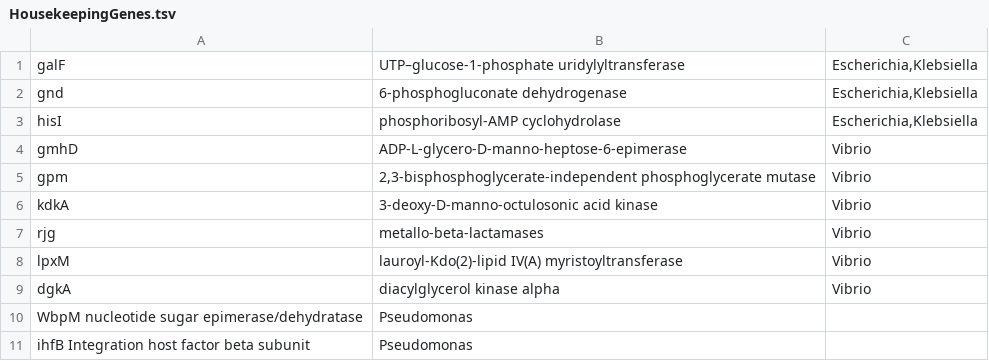
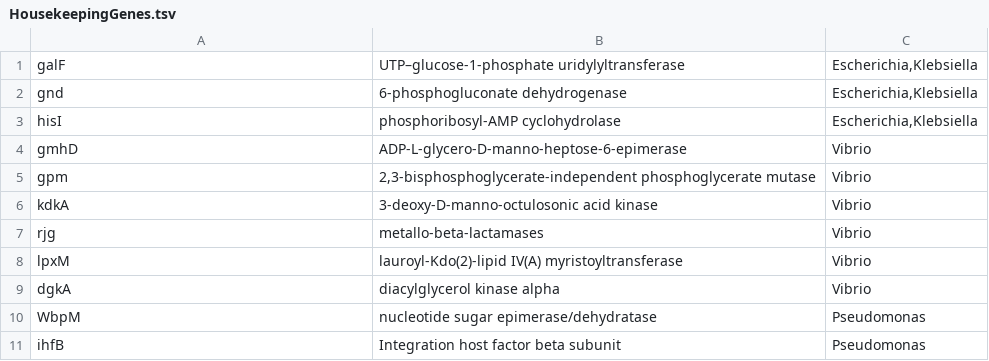
Before and after one commit to YangSH-ac/PhageMind, a TSV file: data/HousekeepingGenes.tsv, drawn as a sheet; removed rows and columns are numbered as before the commit, all else as after; the diff names each change by its address in the sheet, - before the commit and + after, or states it on an @@ line.

Commit message:
Add files via upload

```diff
--- a/data/HousekeepingGenes.tsv
+++ b/data/HousekeepingGenes.tsv
-row 10: WbpM nucleotide sugar epimerase/dehydratase | Pseudomonas
-row 11: ihfB Integration host factor beta subunit | Pseudomonas
+row 10: WbpM | nucleotide sugar epimerase/dehydratase | Pseudomonas
+row 11: ihfB | Integration host factor beta subunit | Pseudomonas
```
